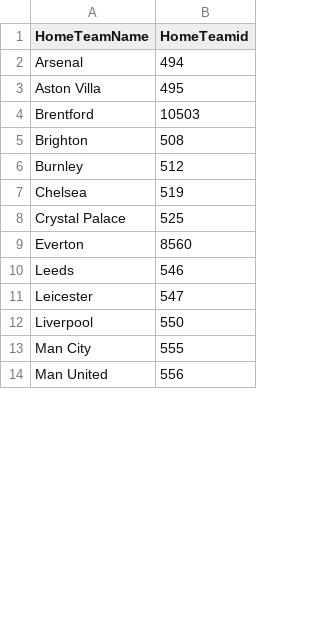
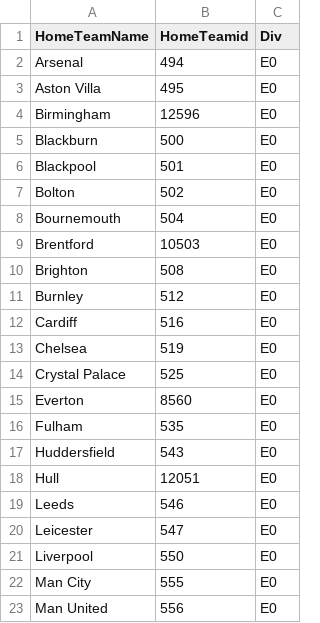
Before and after one commit to LuisSimoes17/football-forecast, a CSV file: Data/footballAPI_idx_mappings/englishpremierleague.csv, drawn as a sheet; only a part is shown; the diff covers the shown part only; the diff names each change by its address in the sheet, - before the commit and + after, or states it on an @@ line.

Commit message:
data prep verifications

```diff
--- a/Data/footballAPI_idx_mappings/englishpremierleague.csv
+++ b/Data/footballAPI_idx_mappings/englishpremierleague.csv
+column C (Div), rows 2-3: E0 | E0; rows 9-11: all E0; rows 13-15: all E0; rows 19-23: all E0
+row 4: Birmingham | 12596 | E0
+row 5: Blackburn | 500 | E0
+row 6: Blackpool | 501 | E0
+row 7: Bolton | 502 | E0
+row 8: Bournemouth | 504 | E0
+row 12: Cardiff | 516 | E0
+row 16: Fulham | 535 | E0
+row 17: Huddersfield | 543 | E0
+row 18: Hull | 12051 | E0
```
Also changed, not shown: 9 added rows elsewhere in this file, 1 other file.
